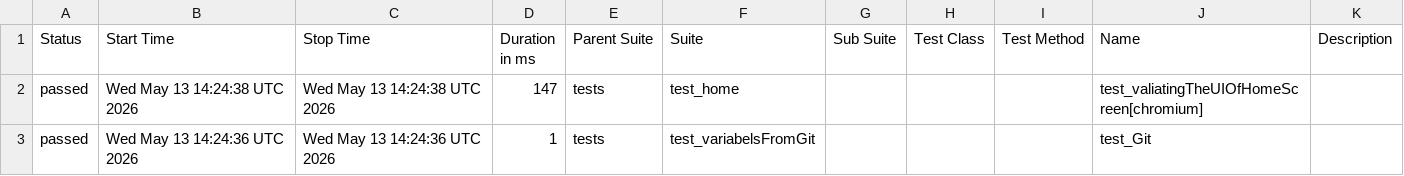
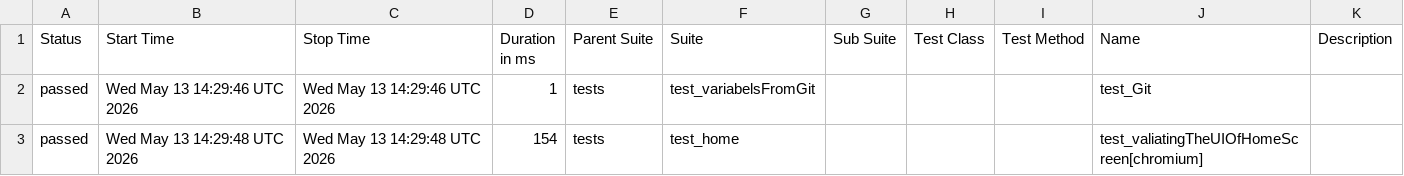
Before and after one commit to Nikitha22735/POM_Python_25March, a CSV file: data/suites.csv, drawn as a sheet.

```diff
--- a/data/suites.csv
+++ b/data/suites.csv
@@ -1,3 +1,3 @@
 "Status","Start Time","Stop Time","Duration in ms","Parent Suite","Suite","Sub Suite","Test Class","Test Method","Name","Description"
-"passed","Wed May 13 14:24:38 UTC 2026","Wed May 13 14:24:38 UTC 2026","147","tests","test_home","","","","test_valiatingTheUIOfHomeScreen[chromium]",""
-"passed","Wed May 13 14:24:36 UTC 2026","Wed May 13 14:24:36 UTC 2026","1","tests","test_variabelsFromGit","","","","test_Git",""
+"passed","Wed May 13 14:29:46 UTC 2026","Wed May 13 14:29:46 UTC 2026","1","tests","test_variabelsFromGit","","","","test_Git",""
+"passed","Wed May 13 14:29:48 UTC 2026","Wed May 13 14:29:48 UTC 2026","154","tests","test_home","","","","test_valiatingTheUIOfHomeScreen[chromium]",""
```
Also changed, not shown: 20 other files.
